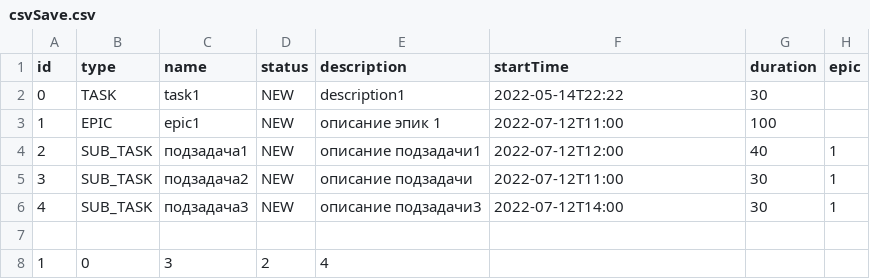
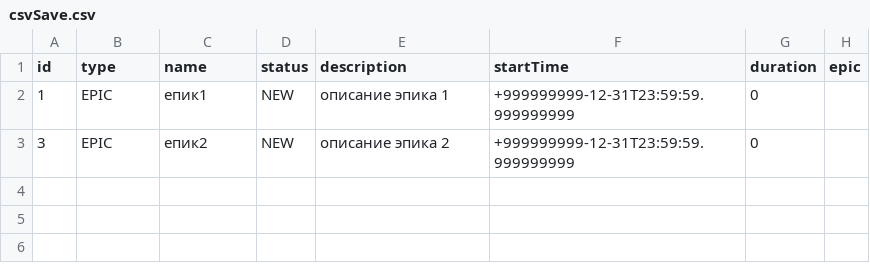
Before and after one commit to AnastasiyaKor/java-kanban, a CSV file: csvSave.csv, drawn as a sheet.

```diff
--- a/csvSave.csv
+++ b/csvSave.csv
@@ -1,8 +1,3 @@
 id,type,name,status,description,startTime,duration,epic
-0,TASK,task1,NEW,description1,2022-05-14T22:22,30
-1,EPIC,epic1,NEW,описание эпик 1,2022-07-12T11:00,100
-2,SUB_TASK,подзадача1,NEW,описание подзадачи1,2022-07-12T12:00,40,1
-3,SUB_TASK,подзадача2,NEW,описание подзадачи,2022-07-12T11:00,30,1
-4,SUB_TASK,подзадача3,NEW,описание подзадачи3,2022-07-12T14:00,30,1
-
-1,0,3,2,4
+1,EPIC,епик1,NEW,описание эпика 1,+999999999-12-31T23:59:59.999999999,0
+3,EPIC,епик2,NEW,описание эпика 2,+999999999-12-31T23:59:59.999999999,0
```
Also changed, not shown: 10 other files.
